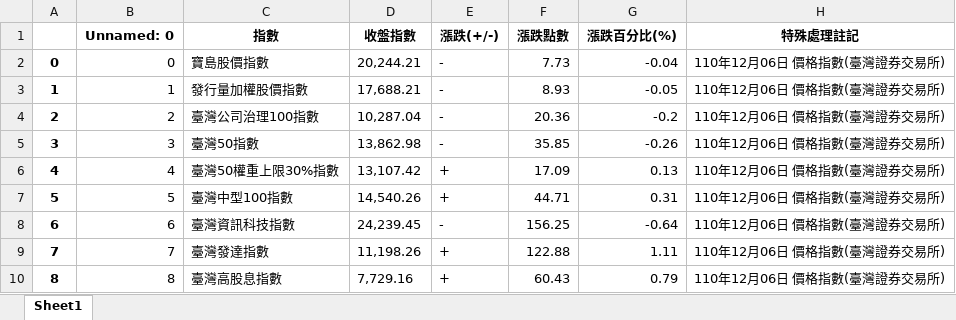
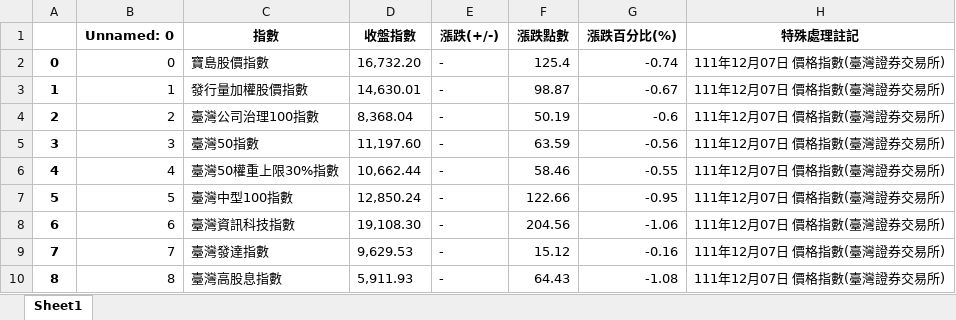
Before and after one commit to davgo0103/Financial-data-analysis, an Excel workbook: 專題/merge.xlsx, sheet Sheet1, drawn as a sheet; only a part is shown; values as stored, in another font and other column widths than the file's, no borders; the diff covers the shown part only; the diff names each change by its address in the sheet, - before the commit and + after, or states it on an @@ line.

```diff
--- a/專題/merge.xlsx (sheet Sheet1)
+++ b/專題/merge.xlsx (sheet Sheet1)
-D2 (收盤指數): 20,244.21
+D2 (收盤指數): 16,732.20
-F2 (漲跌點數): 7.73
+F2 (漲跌點數): 125.4
-G2 (漲跌百分比(%)): -0.04
+G2 (漲跌百分比(%)): -0.74
-H2:H10 (特殊處理註記): 110年12月06日 價格指數(臺灣證券交易所)
+H2:H10 (特殊處理註記): 111年12月07日 價格指數(臺灣證券交易所)
-D3 (收盤指數): 17,688.21
+D3 (收盤指數): 14,630.01
-F3 (漲跌點數): 8.93
+F3 (漲跌點數): 98.87
-G3 (漲跌百分比(%)): -0.05
+G3 (漲跌百分比(%)): -0.67
-D4 (收盤指數): 10,287.04
+D4 (收盤指數): 8,368.04
-F4 (漲跌點數): 20.36
+F4 (漲跌點數): 50.19
-G4 (漲跌百分比(%)): -0.2
+G4 (漲跌百分比(%)): -0.6
-D5 (收盤指數): 13,862.98
+D5 (收盤指數): 11,197.60
-F5 (漲跌點數): 35.85
+F5 (漲跌點數): 63.59
-G5 (漲跌百分比(%)): -0.26
+G5 (漲跌百分比(%)): -0.56
-D6 (收盤指數): 13,107.42
+D6 (收盤指數): 10,662.44
-E6:E7 (漲跌(+/-)): +
+E6:E7 (漲跌(+/-)): -
-F6 (漲跌點數): 17.09
+F6 (漲跌點數): 58.46
-G6 (漲跌百分比(%)): 0.13
+G6 (漲跌百分比(%)): -0.55
-D7 (收盤指數): 14,540.26
+D7 (收盤指數): 12,850.24
-F7 (漲跌點數): 44.71
+F7 (漲跌點數): 122.66
-G7 (漲跌百分比(%)): 0.31
+G7 (漲跌百分比(%)): -0.95
-D8 (收盤指數): 24,239.45
+D8 (收盤指數): 19,108.30
-F8 (漲跌點數): 156.25
+F8 (漲跌點數): 204.56
-G8 (漲跌百分比(%)): -0.64
+G8 (漲跌百分比(%)): -1.06
-D9 (收盤指數): 11,198.26
+D9 (收盤指數): 9,629.53
-E9:E10 (漲跌(+/-)): +
+E9:E10 (漲跌(+/-)): -
-F9 (漲跌點數): 122.88
+F9 (漲跌點數): 15.12
-G9 (漲跌百分比(%)): 1.11
+G9 (漲跌百分比(%)): -0.16
-D10 (收盤指數): 7,729.16
+D10 (收盤指數): 5,911.93
-F10 (漲跌點數): 60.43
+F10 (漲跌點數): 64.43
-G10 (漲跌百分比(%)): 0.79
+G10 (漲跌百分比(%)): -1.08
```
Also changed, not shown: 34 added rows, 3 removed rows, 335 edited cells and row numbers in column A elsewhere in this sheet, 專題/0.xlsx, 專題/1.xlsx, 3 other files.
